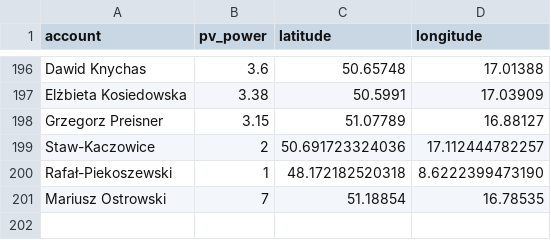
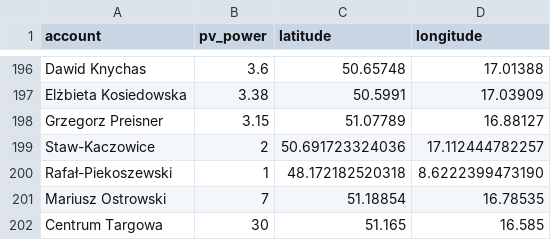
Before and after one commit to vieckowski/plant-map, a CSV file: data/growatt_plants.csv, drawn as a sheet; only a part is shown, gaps mark what is left out; the diff names each change by its address in the sheet, - before the commit and + after, or states it on an @@ line.

Commit message:
Update growatt_plants.csv with new entries

```diff
--- a/data/growatt_plants.csv
+++ b/data/growatt_plants.csv
+row 202: Centrum Targowa | 30 | 51.165 | 16.585
```
